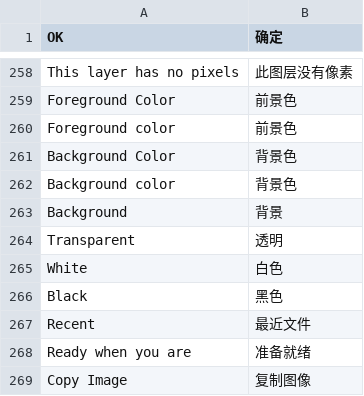
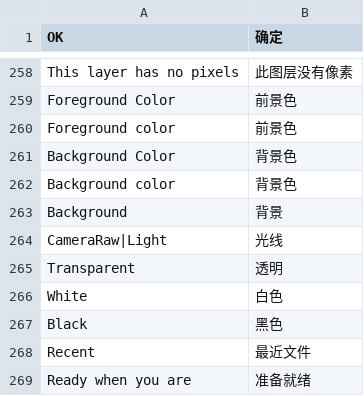
Before and after one commit to air459/Composa, a TSV file: src/Composa.App/Localization/zh-cn.tsv, drawn as a sheet; only a part is shown, gaps mark what is left out; the shorter side is filled out with more unchanged rows; the diff names each change by its address in the sheet, - before the commit and + after, or states it on an @@ line.

Commit message:
Translate Camera Raw lighting with context and cover both UI modes

```diff
--- a/src/Composa.App/Localization/zh-cn.tsv
+++ b/src/Composa.App/Localization/zh-cn.tsv
+row 264: CameraRaw|Light | 光线
```
Also changed, not shown: 5 other files.
